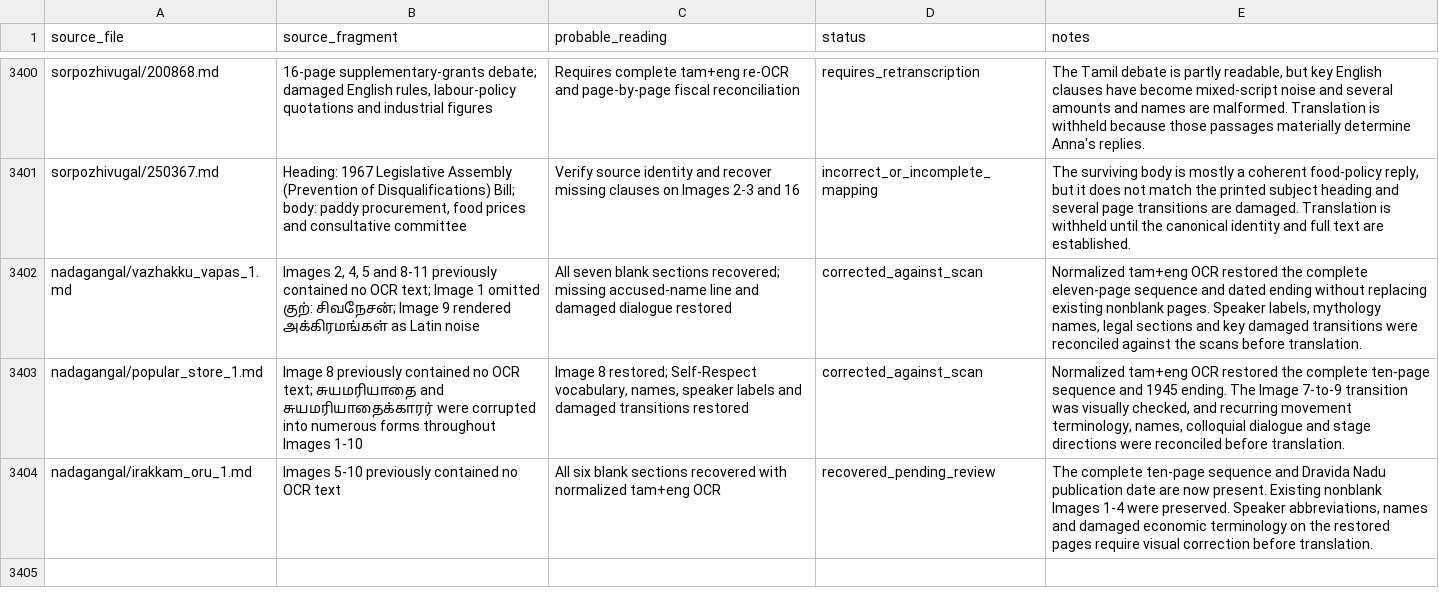
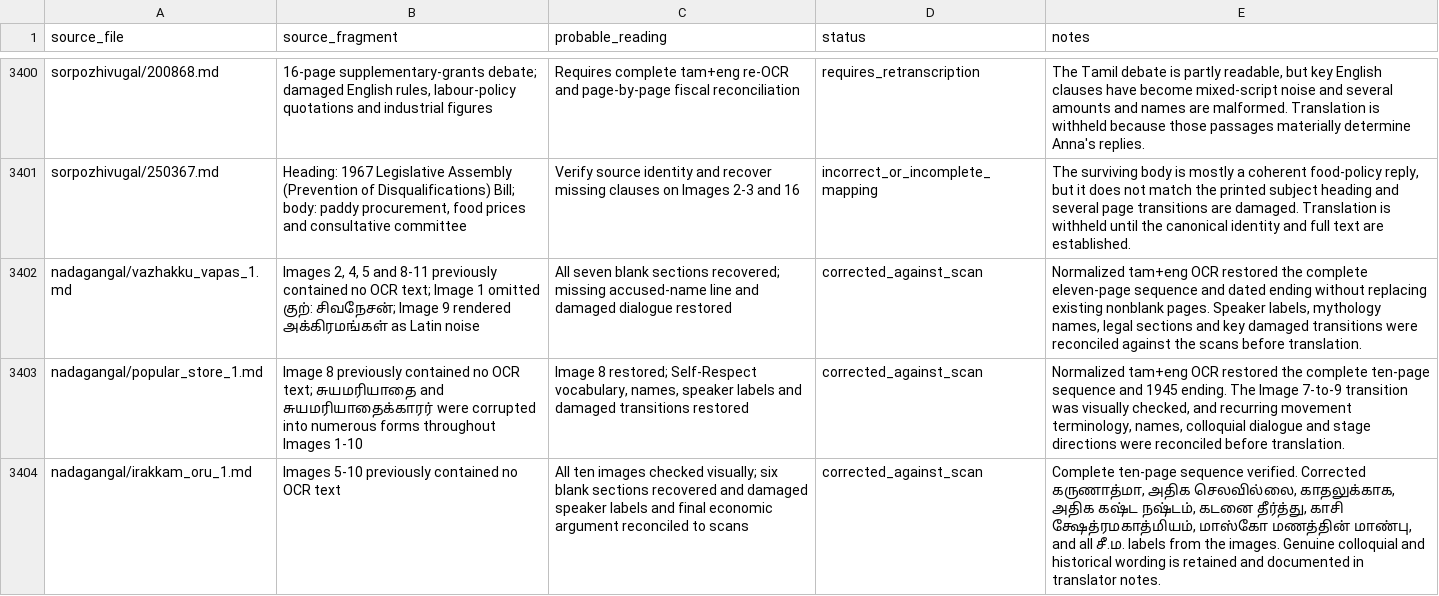
Before and after one commit to pugazg/anna-corpus, a CSV file: outputs/annavin_text_extractor/translated_contents/_translation_state/ocr_concerns.csv, drawn as a sheet; only a part is shown, gaps mark what is left out.

Commit message:
Translate recovered Compassion journey play

```diff
--- a/outputs/annavin_text_extractor/translated_contents/_translation_state/ocr_concerns.csv
+++ b/outputs/annavin_text_extractor/translated_contents/_translation_state/ocr_concerns.csv
@@ -3403,2 +3403,2 @@ nadagangal/vazhakku_vapas_1.md,"Images 2, 4, 5 and 8-11 previously contained no
 nadagangal/popular_store_1.md,"Image 8 previously contained no OCR text; சுயமரியாதை and சுயமரியாதைக்காரர் were corrupted into numerous forms throughout Images 1-10","Image 8 restored; Self-Respect vocabulary, names, speaker labels and damaged transitions restored",corrected_against_scan,"Normalized tam+eng OCR restored the complete ten-page sequence and 1945 ending. The Image 7-to-9 transition was visually checked, and recurring movement terminology, names, colloquial dialogue and stage directions were reconciled before translation."
-nadagangal/irakkam_oru_1.md,"Images 5-10 previously contained no OCR text","All six blank sections recovered with normalized tam+eng OCR",recovered_pending_review,"The complete ten-page sequence and Dravida Nadu publication date are now present. Existing nonblank Images 1-4 were preserved. Speaker abbreviations, names and damaged economic terminology on the restored pages require visual correction before translation."
+nadagangal/irakkam_oru_1.md,"Images 5-10 previously contained no OCR text","All ten images checked visually; six blank sections recovered and damaged speaker labels and final economic argument reconciled to scans",corrected_against_scan,"Complete ten-page sequence verified. Corrected கருணாத்மா, அதிக செலவில்லை, காதலுக்காக, அதிக கஷ்ட நஷ்டம், கடனை தீர்த்து, காசி க்ஷேத்ரமகாத்மியம், மாஸ்கோ மணத்தின் மாண்பு, and all சீ.ம. labels from the images. Genuine colloquial and historical wording is retained and documented in translator notes."
```
Also changed, not shown: outputs/annavin_text_extractor/translated_contents/_translation_state/section_translation_status.csv, 8 other files.
